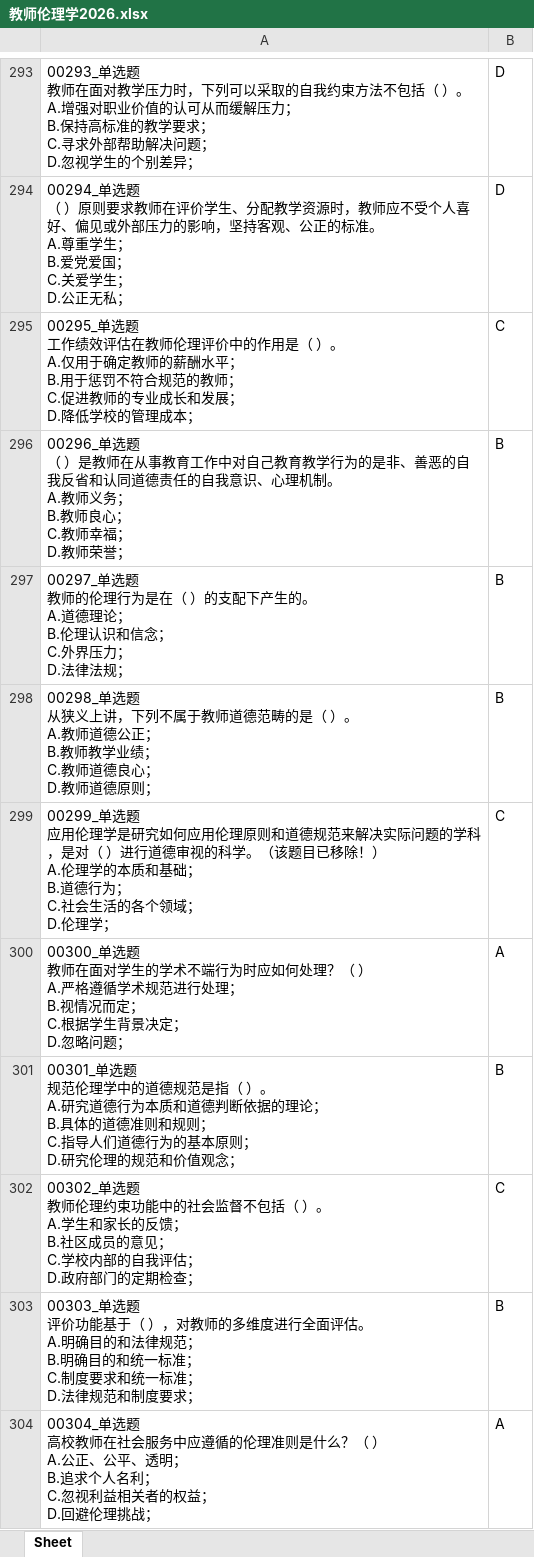
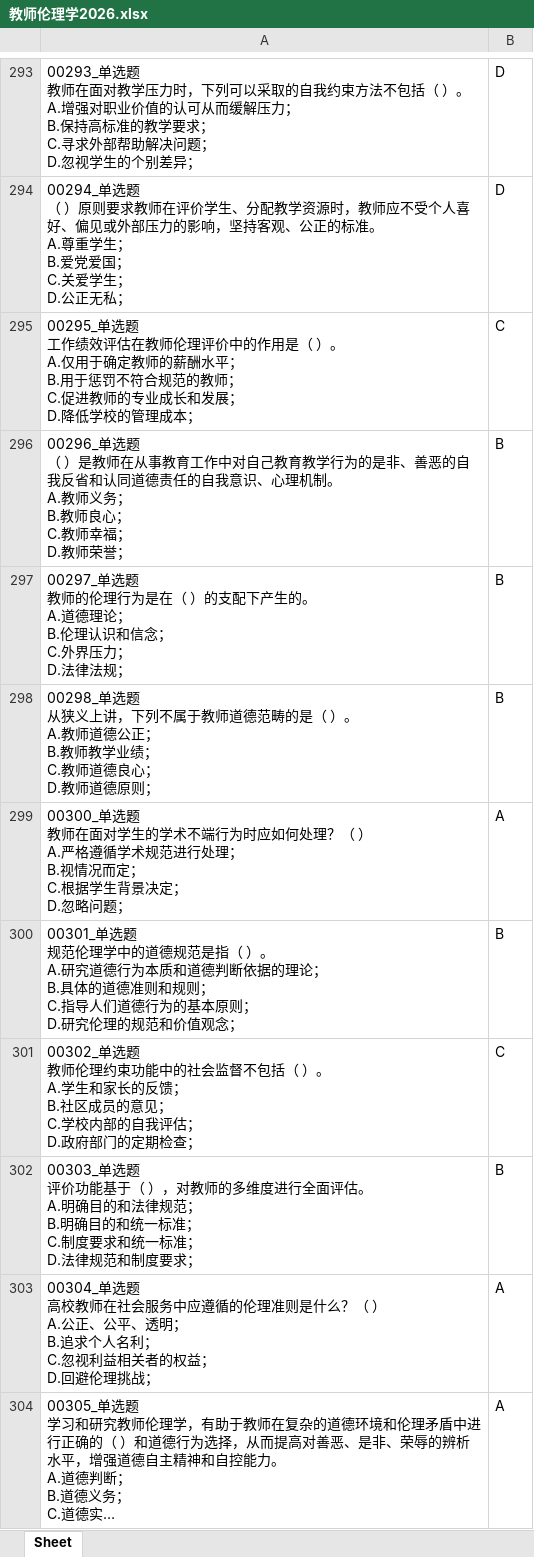
Before and after one commit to Wang-jiahe-zju/Vibe--ZJ-Higher-Education-Theoretical-Practice, an Excel workbook: 教师伦理学2026.xlsx, sheet Sheet, drawn as a sheet; only a part is shown, gaps mark what is left out; the shorter side is filled out with more unchanged rows; long unchanged cells end in …; values as stored, in another font and other column widths than the file's, no borders; ↵ is a line break in a cell; the diff covers the shown part only; the diff names each change by its address in the sheet, - before the commit and + after, or states it on an @@ line.

```diff
--- a/教师伦理学2026.xlsx (sheet Sheet)
+++ b/教师伦理学2026.xlsx (sheet Sheet)
-row 299: 00299_单选题 ↵ 应用伦理学是研究如何应用伦理原则和道德规范来解决实际问题的学科，是对（ ）进行道德审视的科学。（该题目已移除！） ↵ A.伦理学的本质和基础； ↵ B.道德行为； ↵ C.社会生活的各个领域； ↵ D.伦理学； | C
```
Also changed, not shown: 6 removed rows elsewhere in this sheet, 大学心理学2026.xlsx, 高等教育学2026.xlsx, 12 other files.
